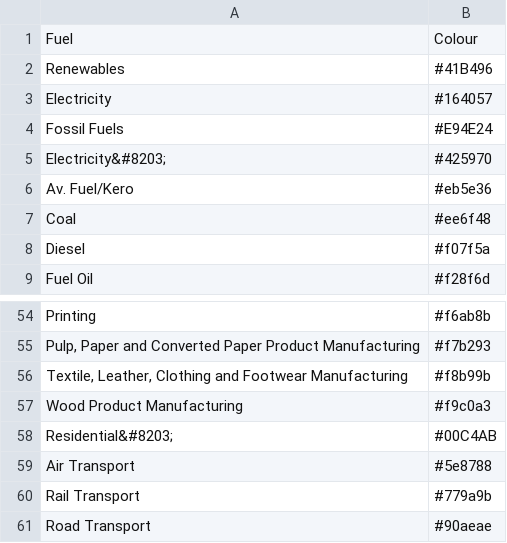
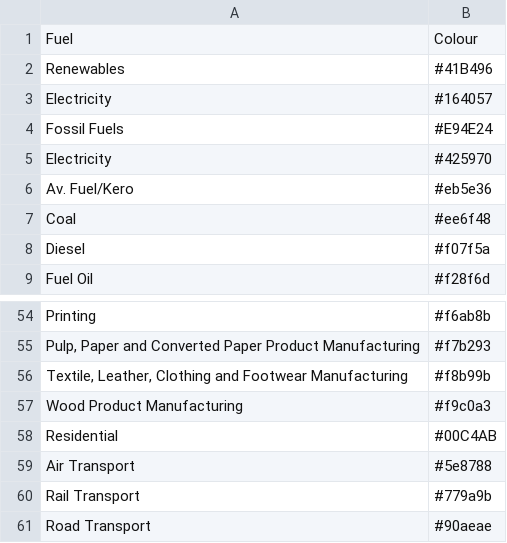
Before and after one commit to EECA-NZ/eeud-dashboard, a CSV file: data/eeud-colour-palette.csv, drawn as a sheet; only a part is shown, gaps mark what is left out; the diff names each change by its address in the sheet, - before the commit and + after, or states it on an @@ line.

```diff
--- a/data/eeud-colour-palette.csv
+++ b/data/eeud-colour-palette.csv
-A5: Electricity&#8203;
+A5: Electricity
-A58: Residential&#8203;
+A58: Residential
```
Also changed, not shown: 2 other files.
